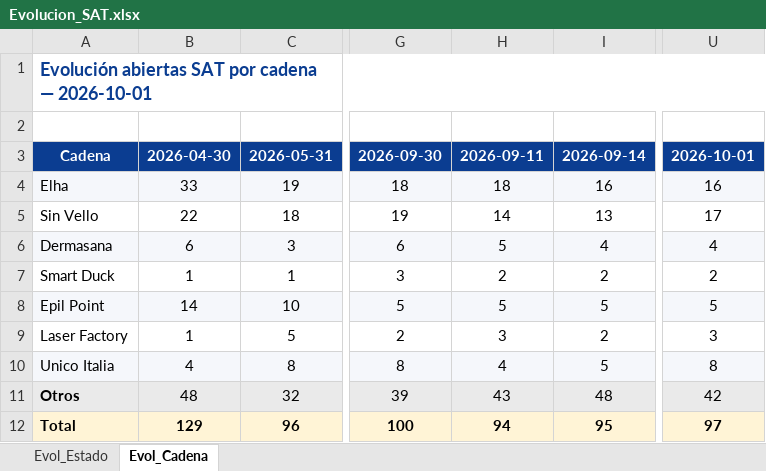
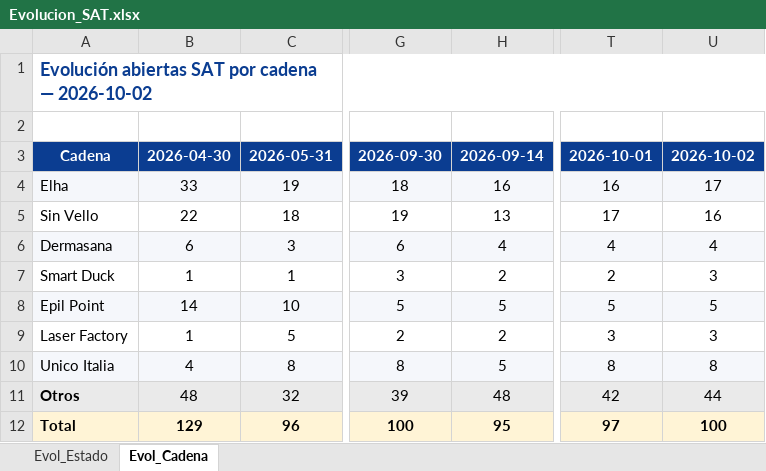
Before and after one commit to iortizfigueroa/leaseir-sat-dashboard, an Excel workbook: output/Evolucion_SAT.xlsx, sheet Evol_Cadena, drawn as a sheet; only a part is shown, gaps mark what is left out; values as stored, in another font and other column widths than the file's, no borders; removed rows and columns are numbered as before the commit, all else as after; the diff names each change by its address in the sheet, - before the commit and + after, or states it on an @@ line.

```diff
--- a/output/Evolucion_SAT.xlsx (sheet Evol_Cadena)
+++ b/output/Evolucion_SAT.xlsx (sheet Evol_Cadena)
-column H, rows 3-12: 2026-09-11 | 18 | 14 | 5 | 2 | 5 | 3 | 4 | 43 | 94
+column U, rows 3-12: 2026-10-02 | 17 | 16 | 4 | 3 | 5 | 3 | 8 | 44 | 100
-A1: …cadena — 2026-10-01
+A1: …cadena — 2026-10-02
```
Also changed, not shown: sheet Evol_Estado, 7 other files.
